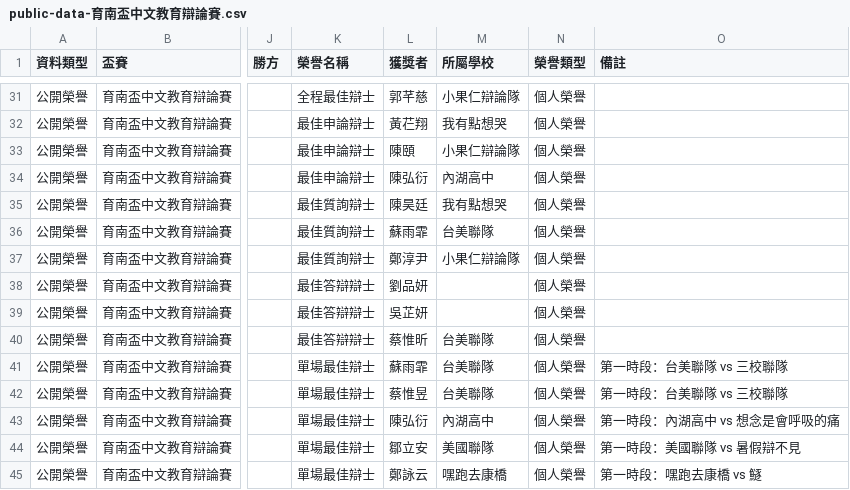
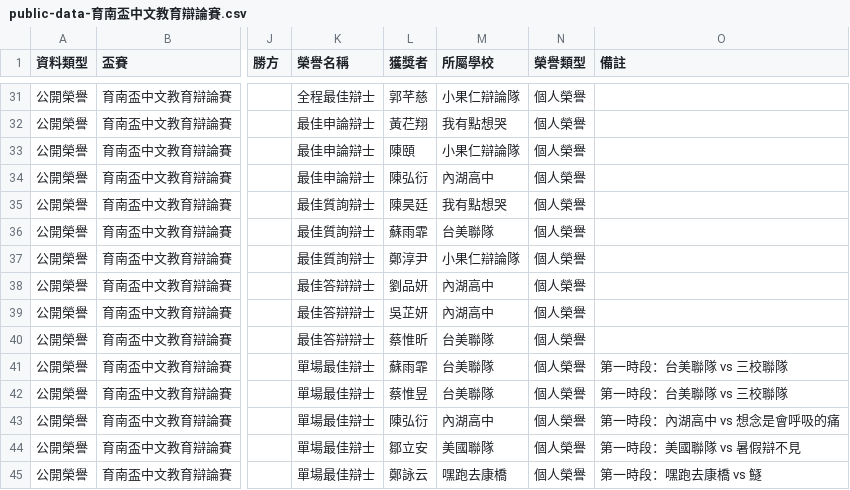
Before and after one commit to macrokernel3000/opendebate, a CSV file: data/public-data-育南盃中文教育辯論賽.csv, drawn as a sheet; only a part is shown, gaps mark what is left out; the diff names each change by its address in the sheet, - before the commit and + after, or states it on an @@ line.

```diff
--- a/data/public-data-育南盃中文教育辯論賽.csv
+++ b/data/public-data-育南盃中文教育辯論賽.csv
-M38:M39 (所屬學校): (empty)
+M38:M39 (所屬學校): 內湖高中
```
Also changed, not shown: 4 other files.
